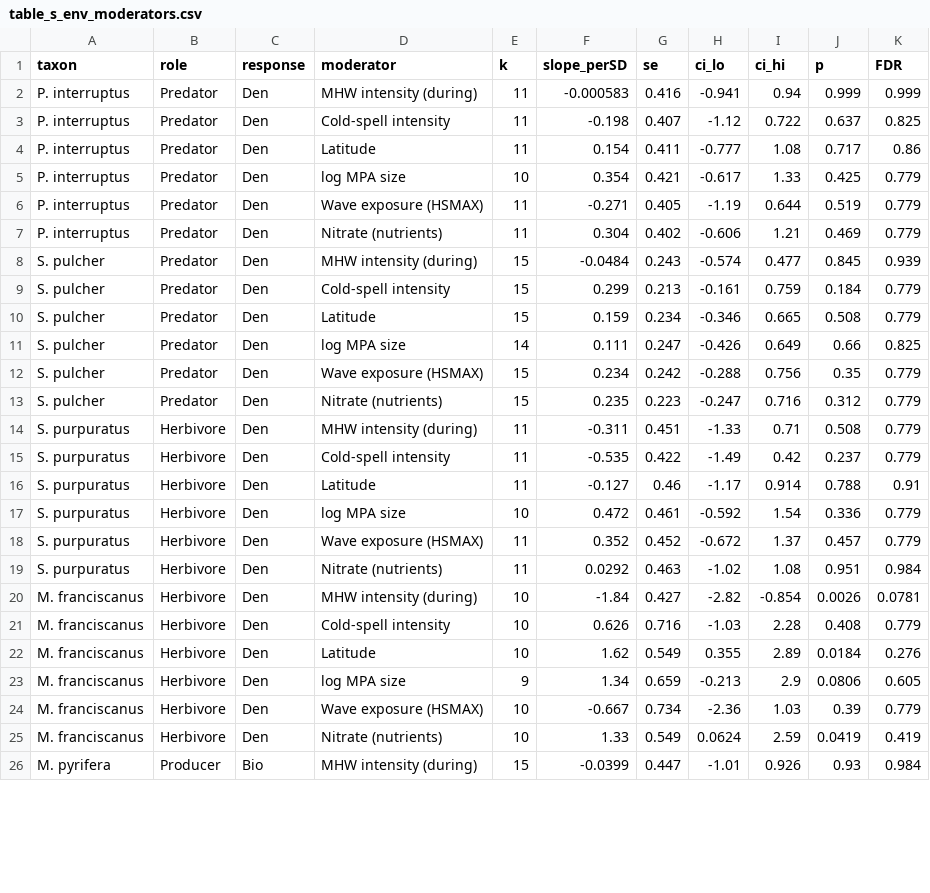
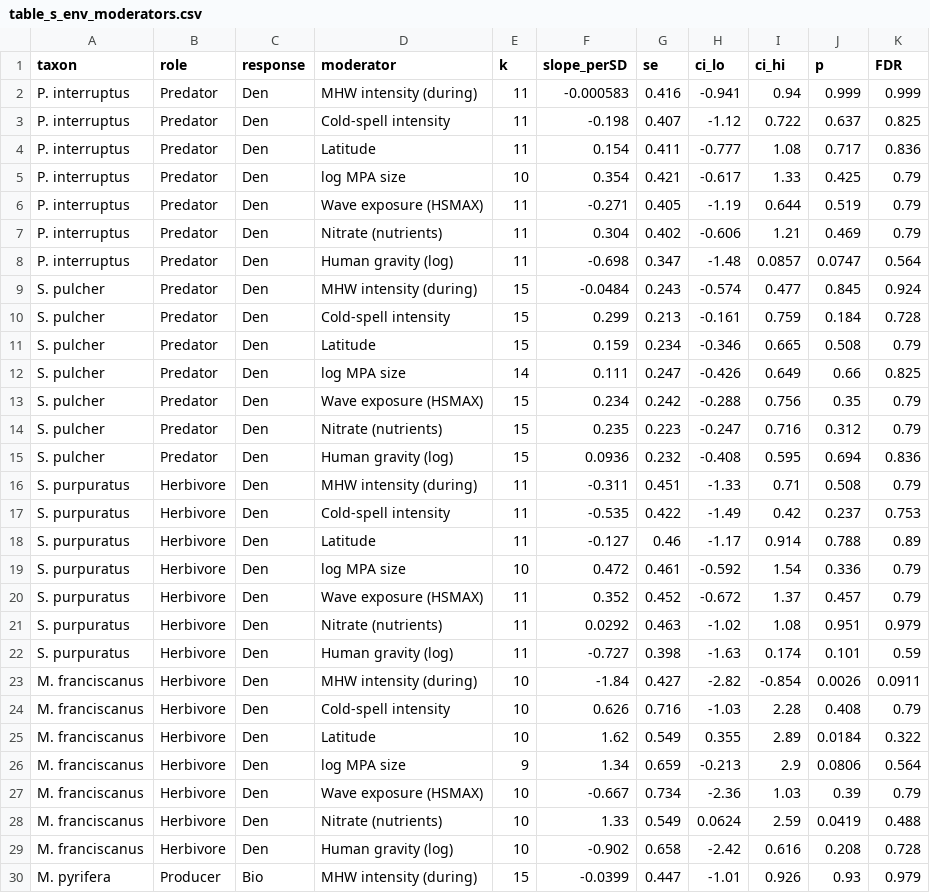
Before and after one commit to stier-lab/Donham-Stier-CA-MPA-2026, a CSV file: tables/table_s_env_moderators.csv, drawn as a sheet; only a part is shown; the diff covers the shown part only.

```diff
--- a/tables/table_s_env_moderators.csv
+++ b/tables/table_s_env_moderators.csv
@@ -3,24 +3,28 @@
 "P. interruptus","Predator","Den","Cold-spell intensity",11,-0.198,0.407,-1.12,0.722,0.637,0.825
-"P. interruptus","Predator","Den","Latitude",11,0.154,0.411,-0.777,1.08,0.717,0.86
-"P. interruptus","Predator","Den","log MPA size",10,0.354,0.421,-0.617,1.33,0.425,0.779
-"P. interruptus","Predator","Den","Wave exposure (HSMAX)",11,-0.271,0.405,-1.19,0.644,0.519,0.779
-"P. interruptus","Predator","Den","Nitrate (nutrients)",11,0.304,0.402,-0.606,1.21,0.469,0.779
-"S. pulcher","Predator","Den","MHW intensity (during)",15,-0.0484,0.243,-0.574,0.477,0.845,0.939
-"S. pulcher","Predator","Den","Cold-spell intensity",15,0.299,0.213,-0.161,0.759,0.184,0.779
-"S. pulcher","Predator","Den","Latitude",15,0.159,0.234,-0.346,0.665,0.508,0.779
+"P. interruptus","Predator","Den","Latitude",11,0.154,0.411,-0.777,1.08,0.717,0.836
+"P. interruptus","Predator","Den","log MPA size",10,0.354,0.421,-0.617,1.33,0.425,0.79
+"P. interruptus","Predator","Den","Wave exposure (HSMAX)",11,-0.271,0.405,-1.19,0.644,0.519,0.79
+"P. interruptus","Predator","Den","Nitrate (nutrients)",11,0.304,0.402,-0.606,1.21,0.469,0.79
+"P. interruptus","Predator","Den","Human gravity (log)",11,-0.698,0.347,-1.48,0.0857,0.0747,0.564
+"S. pulcher","Predator","Den","MHW intensity (during)",15,-0.0484,0.243,-0.574,0.477,0.845,0.924
+"S. pulcher","Predator","Den","Cold-spell intensity",15,0.299,0.213,-0.161,0.759,0.184,0.728
+"S. pulcher","Predator","Den","Latitude",15,0.159,0.234,-0.346,0.665,0.508,0.79
 "S. pulcher","Predator","Den","log MPA size",14,0.111,0.247,-0.426,0.649,0.66,0.825
-"S. pulcher","Predator","Den","Wave exposure (HSMAX)",15,0.234,0.242,-0.288,0.756,0.35,0.779
-"S. pulcher","Predator","Den","Nitrate (nutrients)",15,0.235,0.223,-0.247,0.716,0.312,0.779
-"S. purpuratus","Herbivore","Den","MHW intensity (during)",11,-0.311,0.451,-1.33,0.71,0.508,0.779
-"S. purpuratus","Herbivore","Den","Cold-spell intensity",11,-0.535,0.422,-1.49,0.42,0.237,0.779
-"S. purpuratus","Herbivore","Den","Latitude",11,-0.127,0.46,-1.17,0.914,0.788,0.91
-"S. purpuratus","Herbivore","Den","log MPA size",10,0.472,0.461,-0.592,1.54,0.336,0.779
-"S. purpuratus","Herbivore","Den","Wave exposure (HSMAX)",11,0.352,0.452,-0.672,1.37,0.457,0.779
-"S. purpuratus","Herbivore","Den","Nitrate (nutrients)",11,0.0292,0.463,-1.02,1.08,0.951,0.984
-"M. franciscanus","Herbivore","Den","MHW intensity (during)",10,-1.84,0.427,-2.82,-0.854,0.0026,0.0781
-"M. franciscanus","Herbivore","Den","Cold-spell intensity",10,0.626,0.716,-1.03,2.28,0.408,0.779
-"M. franciscanus","Herbivore","Den","Latitude",10,1.62,0.549,0.355,2.89,0.0184,0.276
-"M. franciscanus","Herbivore","Den","log MPA size",9,1.34,0.659,-0.213,2.9,0.0806,0.605
-"M. franciscanus","Herbivore","Den","Wave exposure (HSMAX)",10,-0.667,0.734,-2.36,1.03,0.39,0.779
-"M. franciscanus","Herbivore","Den","Nitrate (nutrients)",10,1.33,0.549,0.0624,2.59,0.0419,0.419
-"M. pyrifera","Producer","Bio","MHW intensity (during)",15,-0.0399,0.447,-1.01,0.926,0.93,0.984
+"S. pulcher","Predator","Den","Wave exposure (HSMAX)",15,0.234,0.242,-0.288,0.756,0.35,0.79
+"S. pulcher","Predator","Den","Nitrate (nutrients)",15,0.235,0.223,-0.247,0.716,0.312,0.79
+"S. pulcher","Predator","Den","Human gravity (log)",15,0.0936,0.232,-0.408,0.595,0.694,0.836
+"S. purpuratus","Herbivore","Den","MHW intensity (during)",11,-0.311,0.451,-1.33,0.71,0.508,0.79
+"S. purpuratus","Herbivore","Den","Cold-spell intensity",11,-0.535,0.422,-1.49,0.42,0.237,0.753
+"S. purpuratus","Herbivore","Den","Latitude",11,-0.127,0.46,-1.17,0.914,0.788,0.89
+"S. purpuratus","Herbivore","Den","log MPA size",10,0.472,0.461,-0.592,1.54,0.336,0.79
+"S. purpuratus","Herbivore","Den","Wave exposure (HSMAX)",11,0.352,0.452,-0.672,1.37,0.457,0.79
+"S. purpuratus","Herbivore","Den","Nitrate (nutrients)",11,0.0292,0.463,-1.02,1.08,0.951,0.979
+"S. purpuratus","Herbivore","Den","Human gravity (log)",11,-0.727,0.398,-1.63,0.174,0.101,0.59
+"M. franciscanus","Herbivore","Den","MHW intensity (during)",10,-1.84,0.427,-2.82,-0.854,0.0026,0.0911
+"M. franciscanus","Herbivore","Den","Cold-spell intensity",10,0.626,0.716,-1.03,2.28,0.408,0.79
+"M. franciscanus","Herbivore","Den","Latitude",10,1.62,0.549,0.355,2.89,0.0184,0.322
+"M. franciscanus","Herbivore","Den","log MPA size",9,1.34,0.659,-0.213,2.9,0.0806,0.564
+"M. franciscanus","Herbivore","Den","Wave exposure (HSMAX)",10,-0.667,0.734,-2.36,1.03,0.39,0.79
+"M. franciscanus","Herbivore","Den","Nitrate (nutrients)",10,1.33,0.549,0.0624,2.59,0.0419,0.488
+"M. franciscanus","Herbivore","Den","Human gravity (log)",10,-0.902,0.658,-2.42,0.616,0.208,0.728
+"M. pyrifera","Producer","Bio","MHW intensity (during)",15,-0.0399,0.447,-1.01,0.926,0.93,0.979
```
Also changed, not shown: 1 added row and 4 edited cells elsewhere in this file, data/per_mpa_kelp_env.csv, tables/table_s_mpa_env_covariates.csv, 8 other files.
